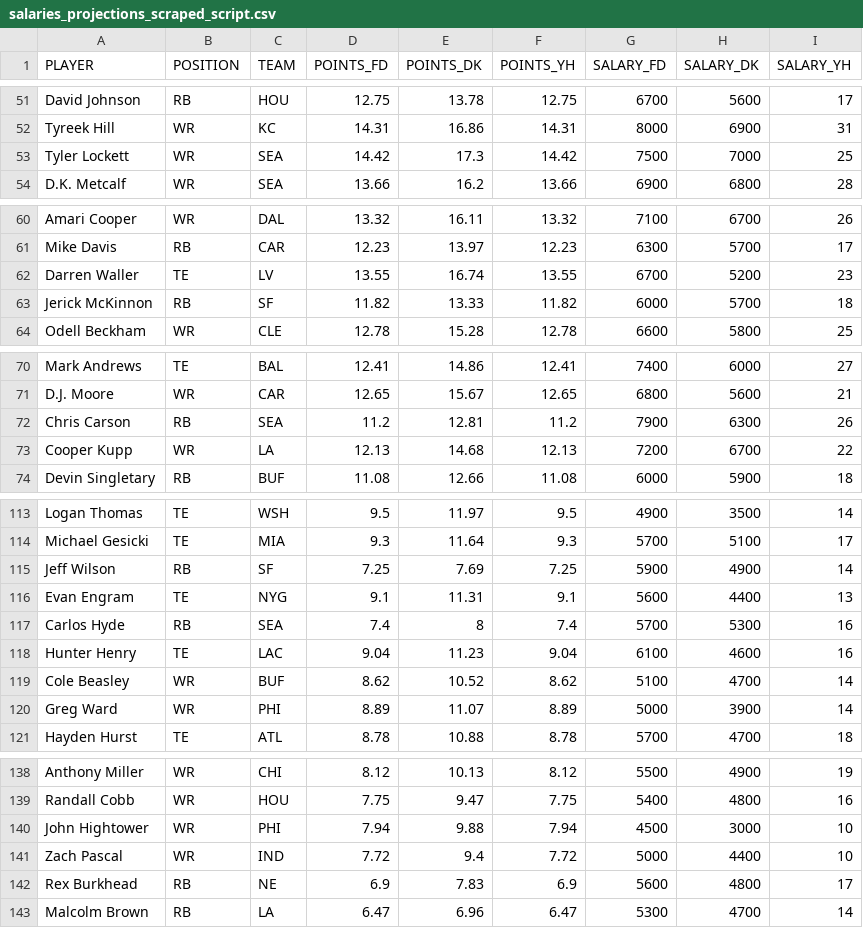
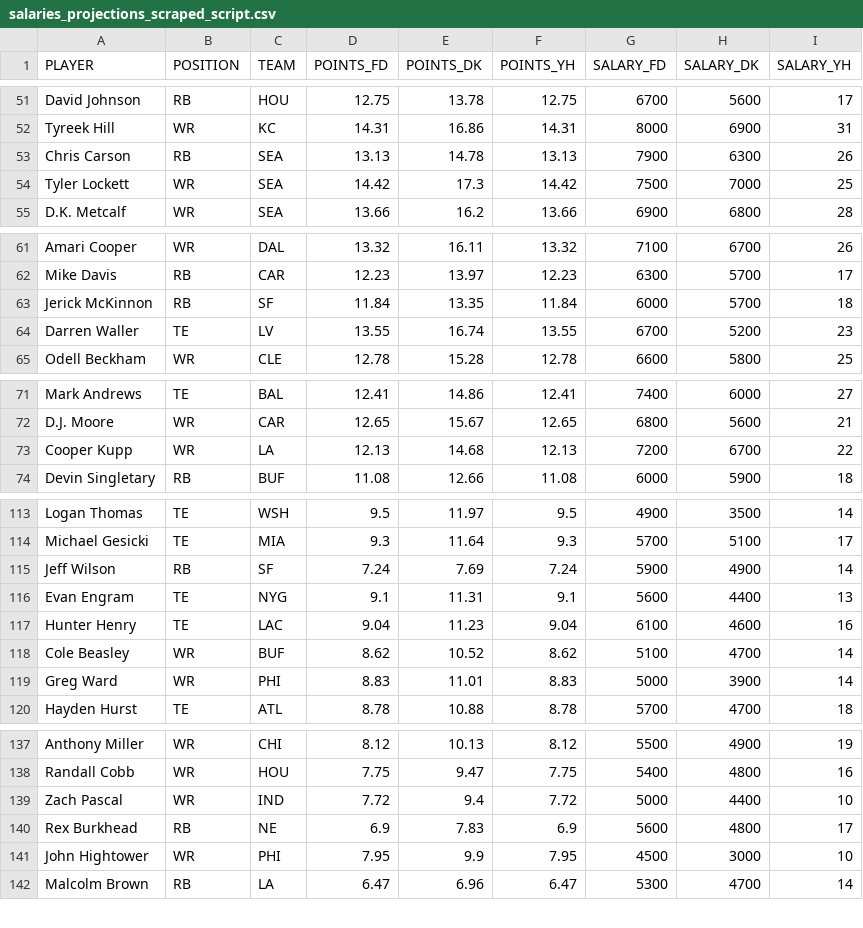
Before and after one commit to tomasokal/dfs, a CSV file: Output/salaries_projections_scraped_script.csv, drawn as a sheet; only a part is shown, gaps mark what is left out; the diff covers the shown part only.

```diff
--- a/Output/salaries_projections_scraped_script.csv
+++ b/Output/salaries_projections_scraped_script.csv
@@ -52,2 +52,3 @@ David Johnson,RB,HOU,12.75,13.78,12.75,6700,5600,17
 Tyreek Hill,WR,KC,14.31,16.86,14.31,8000,6900,31
+Chris Carson,RB,SEA,13.13,14.78,13.13,7900,6300,26
 Tyler Lockett,WR,SEA,14.42,17.3,14.42,7500,7000,25
@@ -61,4 +62,4 @@ Amari Cooper,WR,DAL,13.32,16.11,13.32,7100,6700,26
 Mike Davis,RB,CAR,12.23,13.97,12.23,6300,5700,17
+Jerick McKinnon,RB,SF,11.84,13.35,11.84,6000,5700,18
 Darren Waller,TE,LV,13.55,16.74,13.55,6700,5200,23
-Jerick McKinnon,RB,SF,11.82,13.33,11.82,6000,5700,18
 Odell Beckham,WR,CLE,12.78,15.28,12.78,6600,5800,25
@@ -71,3 +72,2 @@ Mark Andrews,TE,BAL,12.41,14.86,12.41,7400,6000,27
 D.J. Moore,WR,CAR,12.65,15.67,12.65,6800,5600,21
-Chris Carson,RB,SEA,11.2,12.81,11.2,7900,6300,26
 Cooper Kupp,WR,LA,12.13,14.68,12.13,7200,6700,22
@@ -114,8 +114,7 @@ Logan Thomas,TE,WSH,9.5,11.97,9.5,4900,3500,14
 Michael Gesicki,TE,MIA,9.3,11.64,9.3,5700,5100,17
-Jeff Wilson,RB,SF,7.25,7.69,7.25,5900,4900,14
+Jeff Wilson,RB,SF,7.24,7.69,7.24,5900,4900,14
 Evan Engram,TE,NYG,9.1,11.31,9.1,5600,4400,13
-Carlos Hyde,RB,SEA,7.4,8,7.4,5700,5300,16
 Hunter Henry,TE,LAC,9.04,11.23,9.04,6100,4600,16
 Cole Beasley,WR,BUF,8.62,10.52,8.62,5100,4700,14
-Greg Ward,WR,PHI,8.89,11.07,8.89,5000,3900,14
+Greg Ward,WR,PHI,8.83,11.01,8.83,5000,3900,14
 Hayden Hurst,TE,ATL,8.78,10.88,8.78,5700,4700,18
@@ -139,5 +138,5 @@ Anthony Miller,WR,CHI,8.12,10.13,8.12,5500,4900,19
 Randall Cobb,WR,HOU,7.75,9.47,7.75,5400,4800,16
-John Hightower,WR,PHI,7.94,9.88,7.94,4500,3000,10
 Zach Pascal,WR,IND,7.72,9.4,7.72,5000,4400,10
 Rex Burkhead,RB,NE,6.9,7.83,6.9,5600,4800,17
+John Hightower,WR,PHI,7.95,9.9,7.95,4500,3000,10
 Malcolm Brown,RB,LA,6.47,6.96,6.47,5300,4700,14
```
Also changed, not shown: 1 added row, 1 moved row and 35 edited cells elsewhere in this file, 2 other files.
